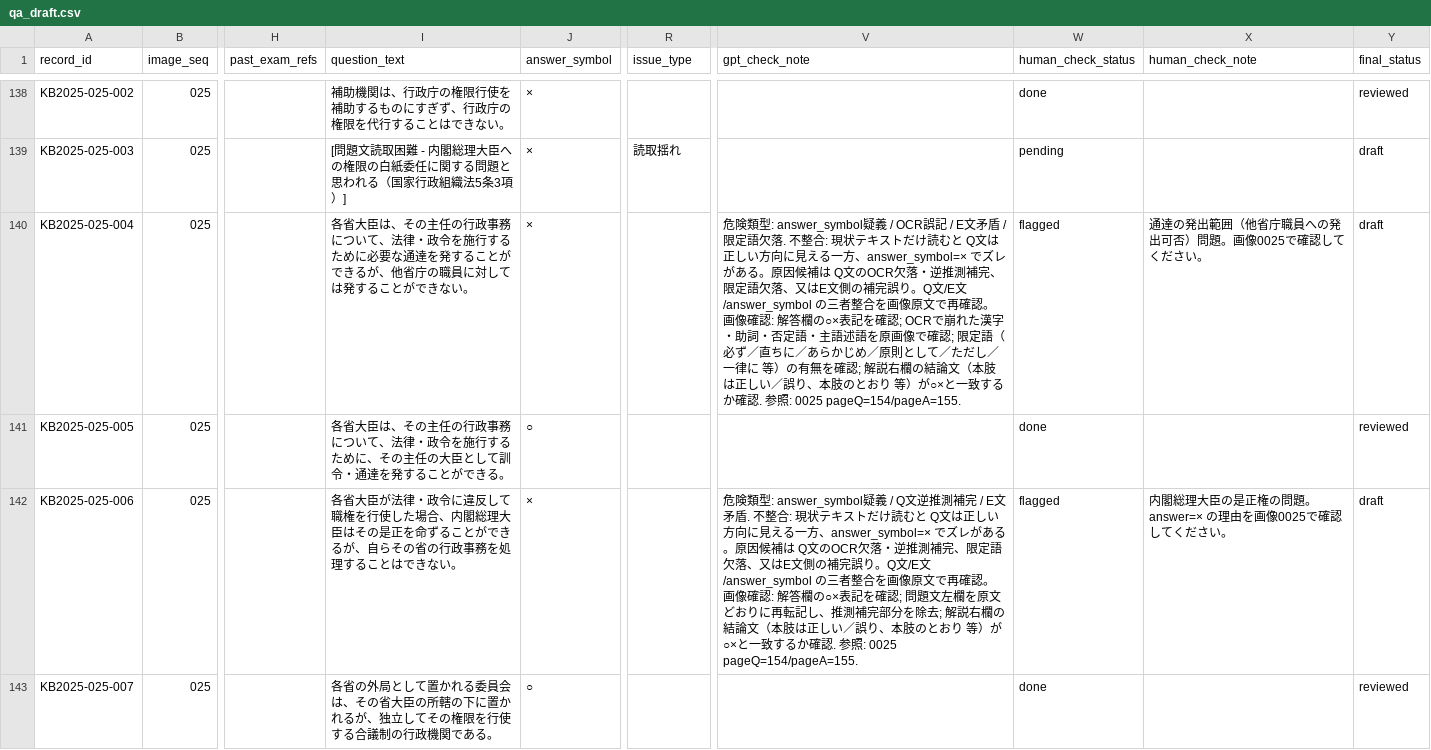
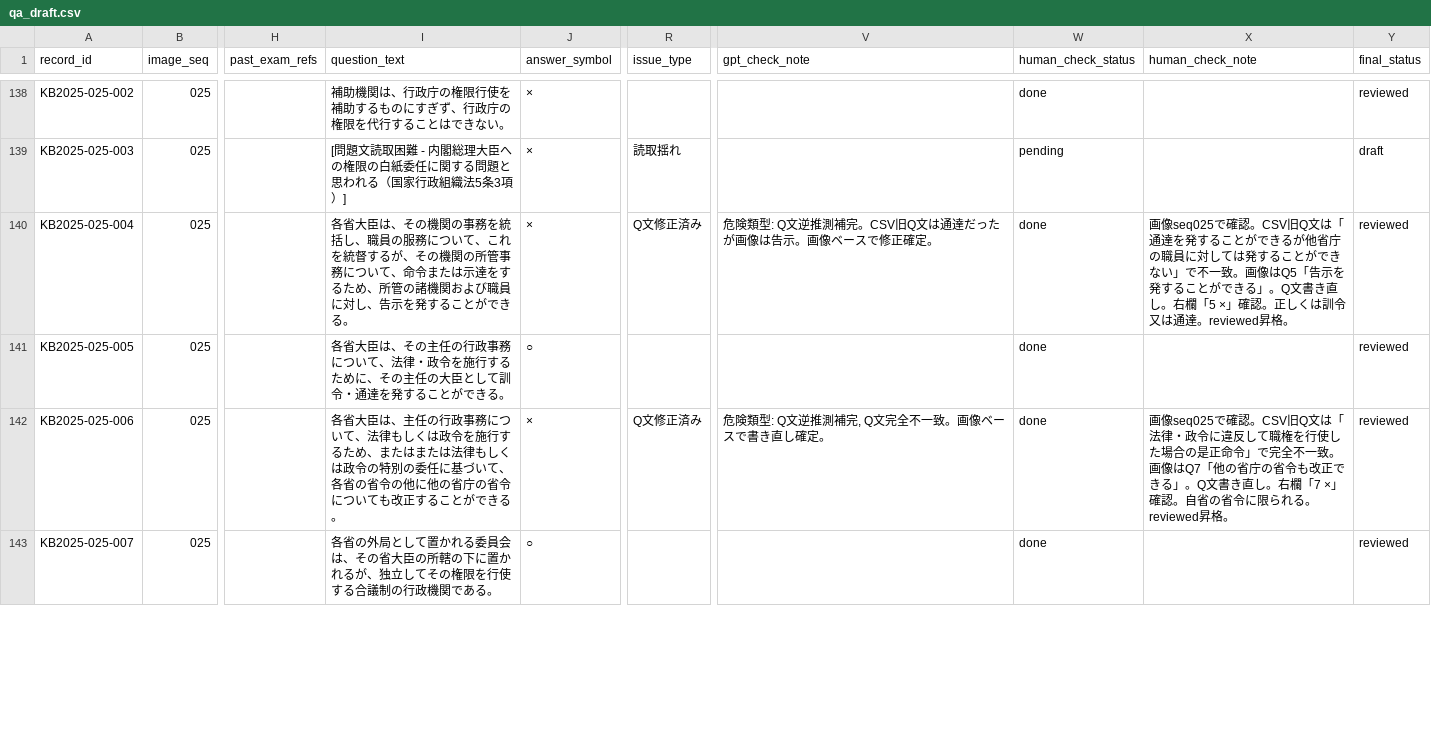
Before and after one commit to ToadRoid/gyosei_tracker, a CSV file: data/qa_draft.csv, drawn as a sheet; only a part is shown, gaps mark what is left out; the diff covers the shown part only; the diff names each change by its address in the sheet, - before the commit and + after, or states it on an @@ line.

```diff
--- a/data/qa_draft.csv
+++ b/data/qa_draft.csv
-I140 (question_text): …は、その主任の行政事務について、法律・政令を施行するために必要な通達を発することができるが、他省庁の職員に対しては発することができない。
+I140 (question_text): …は、その機関の事務を統括し、職員の服務について、これを統督するが、その機関の所管事務について、命令または示達をするため、所管の諸機関および職員に対し、告示を発することができる。
-R140 (issue_type): (empty)
+R140 (issue_type): Q文修正済み
-V140 (gpt_check_note): …険類型: answer_symbol疑義 / OCR誤記 / E文矛盾 / 限定語欠落. 不整合: 現状テキストだけ読むと Q文は正しい方向に見える一方、answer_symbol=× でズレがある。原因候補は Q文のOCR欠落・逆推測補完、限定語欠落、又はE文側の補完誤り。Q文/E文/answer_symbol の三者整合を画像原文で再確認。 画像確認: 解答欄の○×表記を確認; OCRで崩れた漢字・助詞・否定語・主語述語を原画像で確認; 限定語（必ず／直ちに／あらかじめ／原則として／ただし／一律に 等）の有無を確認; 解説右欄の結論文（本肢は正しい／誤り、本肢のとおり 等）が○×と一致するか確認. 参照: 0025 pageQ=154/pageA=155.
+V140 (gpt_check_note): …険類型: Q文逆推測補完。CSV旧Q文は通達だったが画像は告示。画像ベースで修正確定。
-W140 (human_check_status): flagged
+W140 (human_check_status): done
-X140 (human_check_note): 通達の発出範囲（他省庁職員への発出可否）問題。画像0025で確認してください。
+X140 (human_check_note): 画像seq025で確認。CSV旧Q文は「通達を発することができるが他省庁の職員に対しては発することができない」で不一致。画像はQ5「告示を発することができる」。Q文書き直し。右欄「5 ×」確認。正しくは訓令又は通達。reviewed昇格。
-Y140 (final_status): draft
+Y140 (final_status): reviewed
-I142 (question_text): 各省大臣が法律・政令に違反して職権を行使した場合、内閣総理大臣はその是正を命ずることができるが、自らその省の行政事務を処理することはできない。
+I142 (question_text): 各省大臣は、主任の行政事務について、法律もしくは政令を施行するため、またはまたは法律もしくは政令の特別の委任に基づいて、各省の省令の他に他の省庁の省令についても改正することができる。
-R142 (issue_type): (empty)
+R142 (issue_type): Q文修正済み
-V142 (gpt_check_note): …険類型: answer_symbol疑義 / Q文逆推測補完 / E文矛盾. 不整合: 現状テキストだけ読むと Q文は正しい方向に見える一方、answer_symbol=× でズレがある。原因候補は Q文のOCR欠落・逆推測補完、限定語欠落、又はE文側の補完誤り。Q文/E文/answer_symbol の三者整合を画像原文で再確認。 画像確認: 解答欄の○×表記を確認; 問題文左欄を原文どおりに再転記し、推測補完部分を除去; 解説右欄の結論文（本肢は正しい／誤り、本肢のとおり 等）が○×と一致するか確認. 参照: 0025 pageQ=154/pageA=155.
+V142 (gpt_check_note): …険類型: Q文逆推測補完, Q文完全不一致。画像ベースで書き直し確定。
-W142 (human_check_status): flagged
+W142 (human_check_status): done
-X142 (human_check_note): 内閣総理大臣の是正権の問題。answer=× の理由を画像0025で確認してください。
+X142 (human_check_note): 画像seq025で確認。CSV旧Q文は「法律・政令に違反して職権を行使した場合の是正命令」で完全不一致。画像はQ7「他の省庁の省令も改正できる」。Q文書き直し。右欄「7 ×」確認。自省の省令に限られる。reviewed昇格。
-Y142 (final_status): draft
+Y142 (final_status): reviewed
```
Also changed, not shown: 122 edited cells elsewhere in this file.
